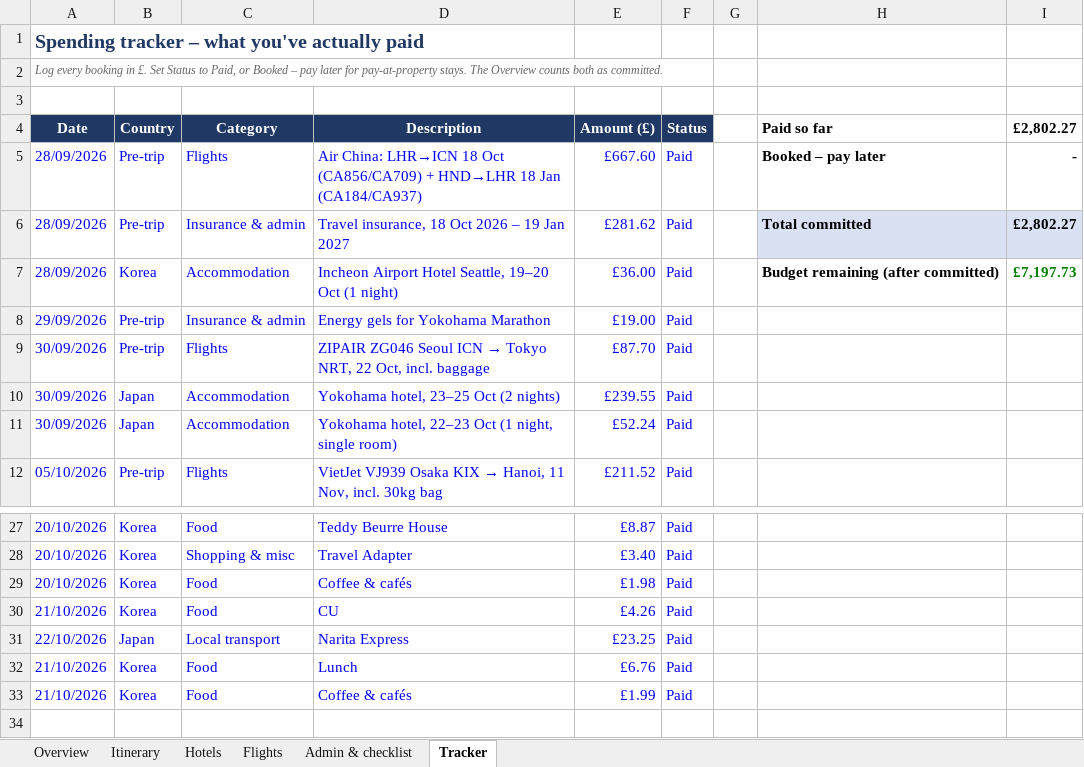
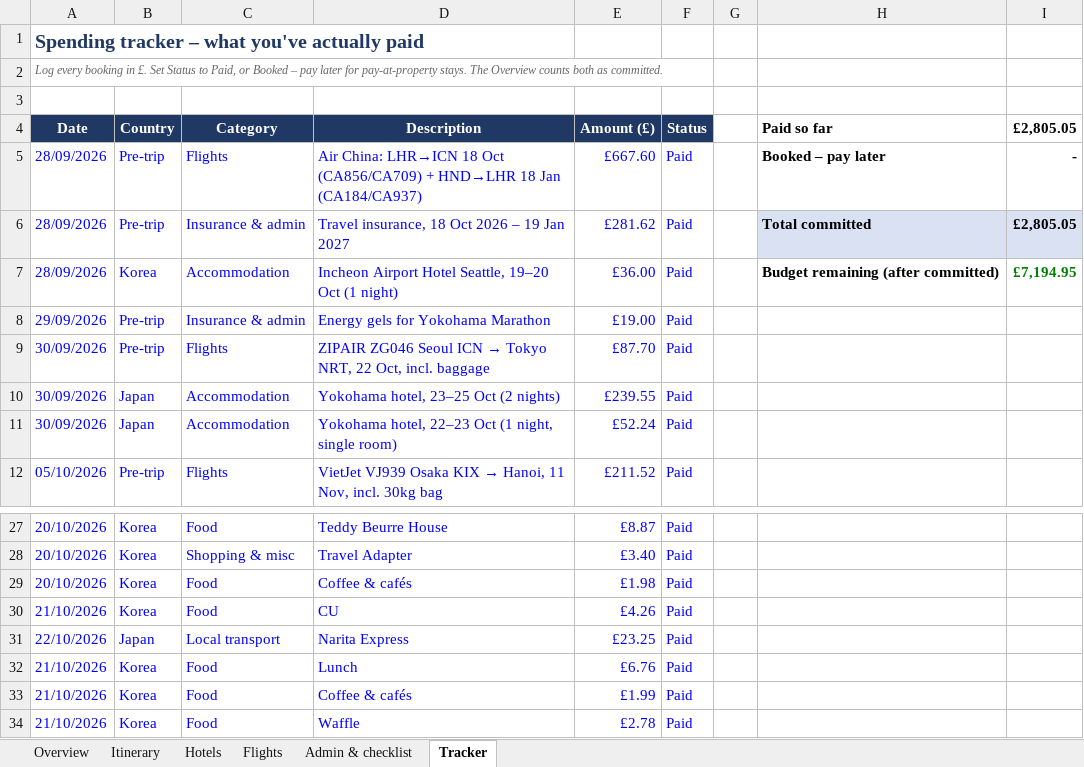
Before and after one commit to mhbae-dev/sabbatical-dashboard, an Excel workbook: Sabbatical_Plan_and_Budget.xlsx, sheet Tracker, drawn as a sheet; only a part is shown, gaps mark what is left out; values as stored, in another font and other column widths than the file's, no borders; the diff names each change by its address in the sheet, - before the commit and + after, or states it on an @@ line.

```diff
--- a/Sabbatical_Plan_and_Budget.xlsx (sheet Tracker)
+++ b/Sabbatical_Plan_and_Budget.xlsx (sheet Tracker)
-I4: £2,802.27
+I4: £2,805.05
-I6 (£2,805.05): £2,802.27
+I6 (£2,805.05): £2,805.05
-I7 (£2,805.05): £7,197.73
+I7 (£2,805.05): £7,194.95
+row 34: 21/10/2026 | Korea | Food | Waffle | £2.78 | Paid
```
Also changed, not shown: sheet Overview, hidden cells.
